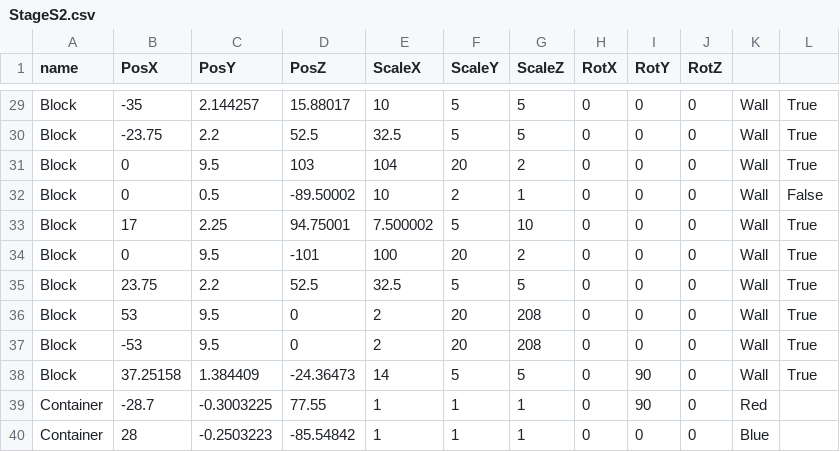
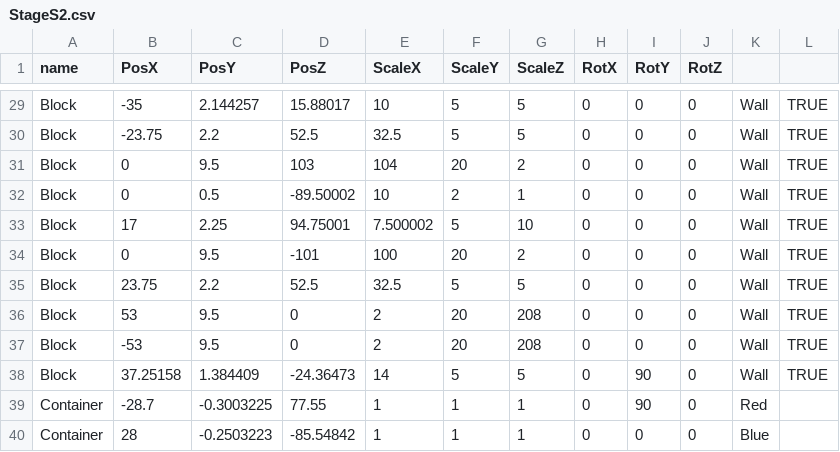
Before and after one commit to Maru40/HideRecovery, a CSV file: SCRAMBLE BALL/media/MapDatas/StageS2.csv, drawn as a sheet; only a part is shown, gaps mark what is left out; the diff covers the shown part only; the diff names each change by its address in the sheet, - before the commit and + after, or states it on an @@ line.

```diff
--- a/SCRAMBLE BALL/media/MapDatas/StageS2.csv
+++ b/SCRAMBLE BALL/media/MapDatas/StageS2.csv
-L29:L31: True
+L29:L31: TRUE
-L32: False
+L32: TRUE
-L33:L38: True
+L33:L38: TRUE
```
Also changed, not shown: 27 edited cells elsewhere in this file.
